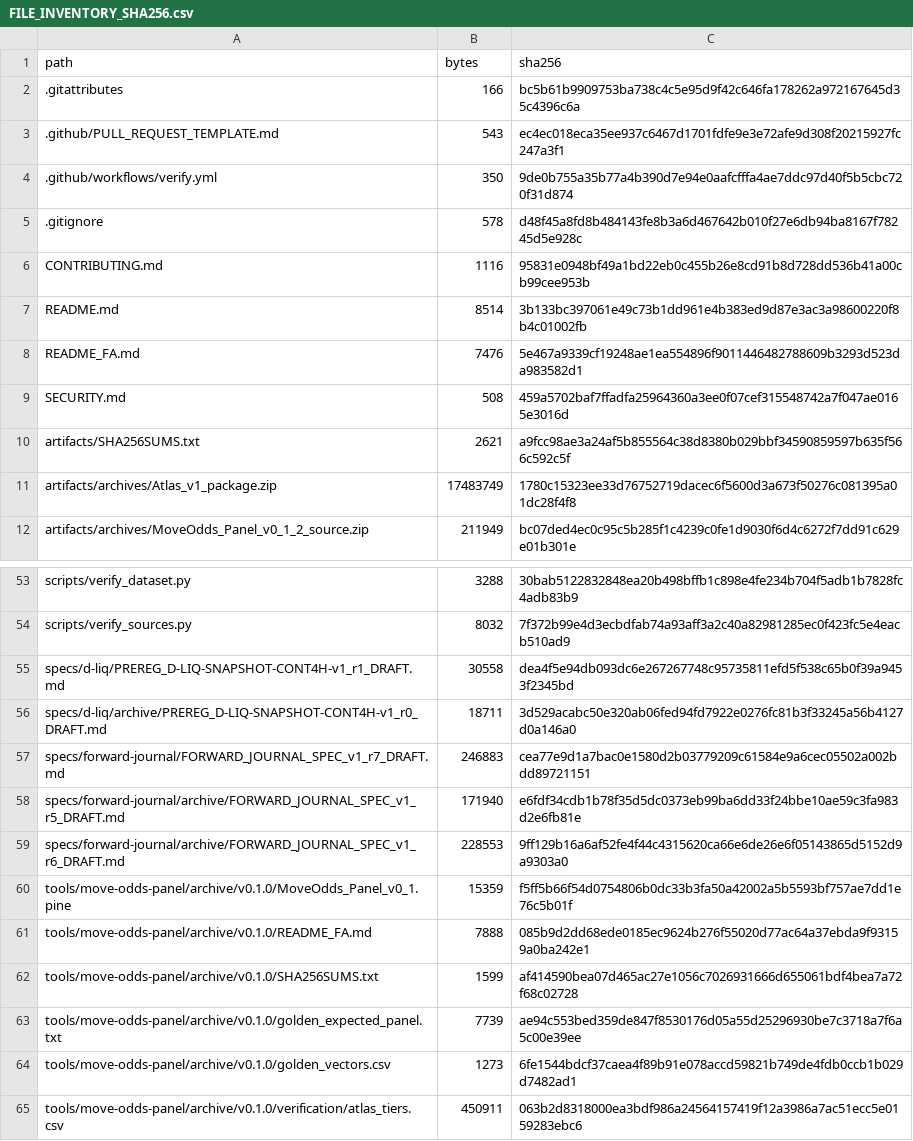
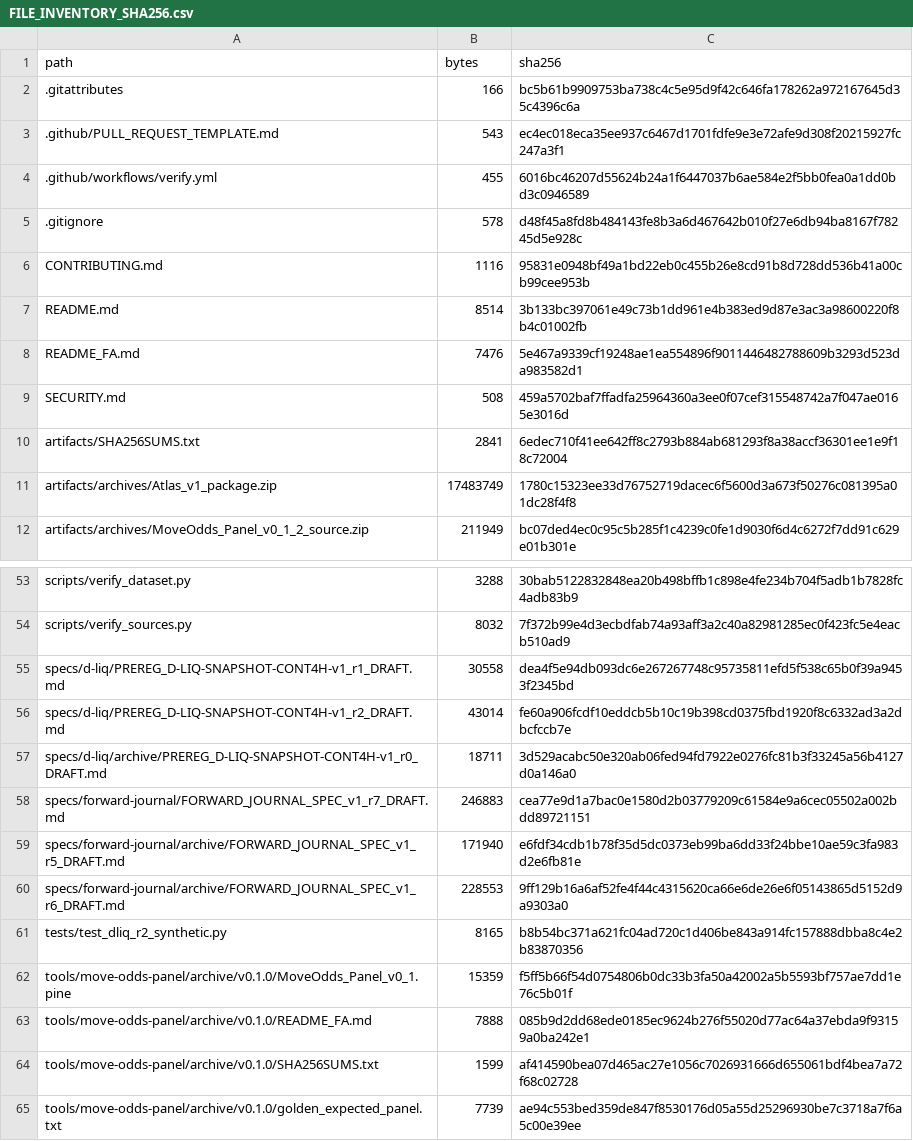
Before and after one commit to aminshahsaheb/btc-signal-lab, a CSV file: docs/FILE_INVENTORY_SHA256.csv, drawn as a sheet; only a part is shown, gaps mark what is left out; the shorter side is filled out with more unchanged rows.

Commit message:
chore: refresh inventory for D-LIQ r2 artifacts

```diff
--- a/docs/FILE_INVENTORY_SHA256.csv
+++ b/docs/FILE_INVENTORY_SHA256.csv
@@ -3,3 +3,3 @@ path,bytes,sha256
 .github/PULL_REQUEST_TEMPLATE.md,543,ec4ec018eca35ee937c6467d1701fdfe9e3e72afe9d308f20215927fc247a3f1
-.github/workflows/verify.yml,350,9de0b755a35b77a4b390d7e94e0aafcfffa4ae7ddc97d40f5b5cbc720f31d874
+.github/workflows/verify.yml,455,6016bc46207d55624b24a1f6447037b6ae584e2f5bb0fea0a1dd0bd3c0946589
 .gitignore,578,d48f45a8fd8b484143fe8b3a6d467642b010f27e6db94ba8167f78245d5e928c
@@ -9,3 +9,3 @@ README_FA.md,7476,5e467a9339cf19248ae1ea554896f9011446482788609b3293d523da983582
 SECURITY.md,508,459a5702baf7ffadfa25964360a3ee0f07cef315548742a7f047ae0165e3016d
-artifacts/SHA256SUMS.txt,2621,a9fcc98ae3a24af5b855564c38d8380b029bbf34590859597b635f566c592c5f
+artifacts/SHA256SUMS.txt,2841,6edec710f41ee642ff8c2793b884ab681293f8a38accf36301ee1e9f18c72004
 artifacts/archives/Atlas_v1_package.zip,17483749,1780c15323ee33d76752719dacec6f5600d3a673f50276c081395a01dc28f4f8
@@ -55,2 +55,3 @@ scripts/verify_sources.py,8032,7f372b99e4d3ecbdfab74a93aff3a2c40a82981285ec0f423
 specs/d-liq/PREREG_D-LIQ-SNAPSHOT-CONT4H-v1_r1_DRAFT.md,30558,dea4f5e94db093dc6e267267748c95735811efd5f538c65b0f39a9453f2345bd
+specs/d-liq/PREREG_D-LIQ-SNAPSHOT-CONT4H-v1_r2_DRAFT.md,43014,fe60a906fcdf10eddcb5b10c19b398cd0375fbd1920f8c6332ad3a2dbcfccb7e
 specs/d-liq/archive/PREREG_D-LIQ-SNAPSHOT-CONT4H-v1_r0_DRAFT.md,18711,3d529acabc50e320ab06fed94fd7922e0276fc81b3f33245a56b4127d0a146a0
@@ -59,2 +60,3 @@ specs/forward-journal/archive/FORWARD_JOURNAL_SPEC_v1_r5_DRAFT.md,171940,e6fdf34
 specs/forward-journal/archive/FORWARD_JOURNAL_SPEC_v1_r6_DRAFT.md,228553,9ff129b16a6af52fe4f44c4315620ca66e6de26e6f05143865d5152d9a9303a0
+tests/test_dliq_r2_synthetic.py,8165,b8b54bc371a621fc04ad720c1d406be843a914fc157888dbba8c4e2b83870356
 tools/move-odds-panel/archive/v0.1.0/MoveOdds_Panel_v0_1.pine,15359,f5ff5b66f54d0754806b0dc33b3fa50a42002a5b5593bf757ae7dd1e76c5b01f
```
